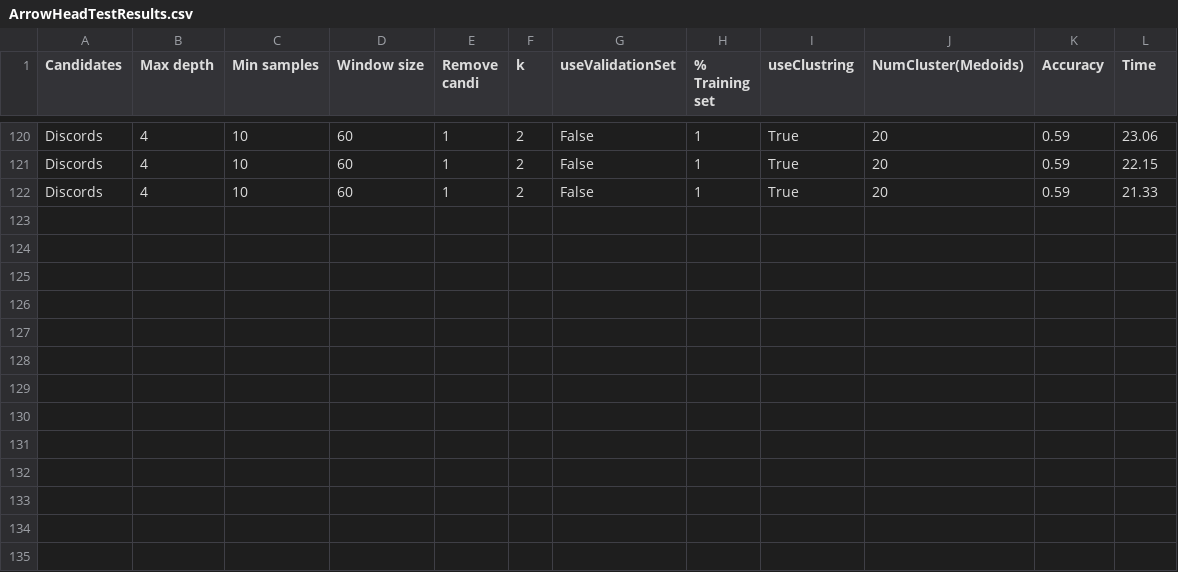
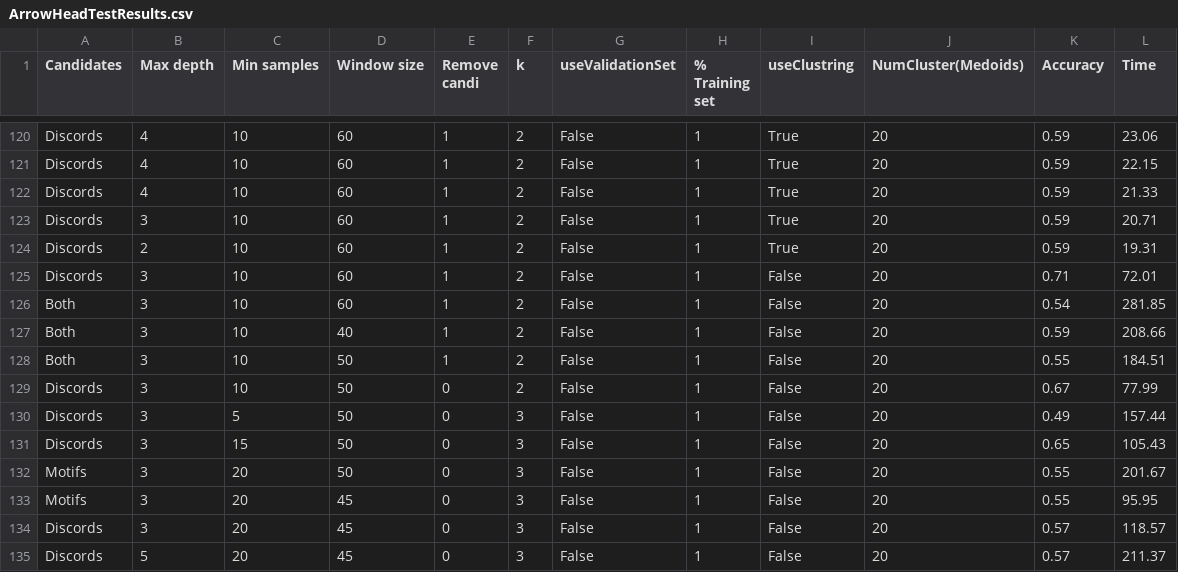
Before and after one commit to matteo-Donofrio-unipi/D-Onofrio-thesis, a CSV file: python_code/DecisionTreeClassifier2/ArrowHeadTestResults.csv, drawn as a sheet; only a part is shown, gaps mark what is left out.

Commit message:
quasi pronto per scrittura, manca solo test finale

```diff
--- a/python_code/DecisionTreeClassifier2/ArrowHeadTestResults.csv
+++ b/python_code/DecisionTreeClassifier2/ArrowHeadTestResults.csv
@@ -122 +122,14 @@ Discords,4,10,60,1,2,False,1,True,20,0.59,22.15
 Discords,4,10,60,1,2,False,1,True,20,0.59,21.33
+Discords,3,10,60,1,2,False,1,True,20,0.59,20.71
+Discords,2,10,60,1,2,False,1,True,20,0.59,19.31
+Discords,3,10,60,1,2,False,1,False,20,0.71,72.01
+Both,3,10,60,1,2,False,1,False,20,0.54,281.85
+Both,3,10,40,1,2,False,1,False,20,0.59,208.66
+Both,3,10,50,1,2,False,1,False,20,0.55,184.51
+Discords,3,10,50,0,2,False,1,False,20,0.67,77.99
+Discords,3,5,50,0,3,False,1,False,20,0.49,157.44
+Discords,3,15,50,0,3,False,1,False,20,0.65,105.43
+Motifs,3,20,50,0,3,False,1,False,20,0.55,201.67
+Motifs,3,20,45,0,3,False,1,False,20,0.55,95.95
+Discords,3,20,45,0,3,False,1,False,20,0.57,118.57
+Discords,5,20,45,0,3,False,1,False,20,0.57,211.37
```
Also changed, not shown: python_code/DecisionTreeClassifier2/ElectricDevicesTestResults.csv, python_code/DecisionTreeClassifier2/GunPointTestResults.csv, 17 other files.
